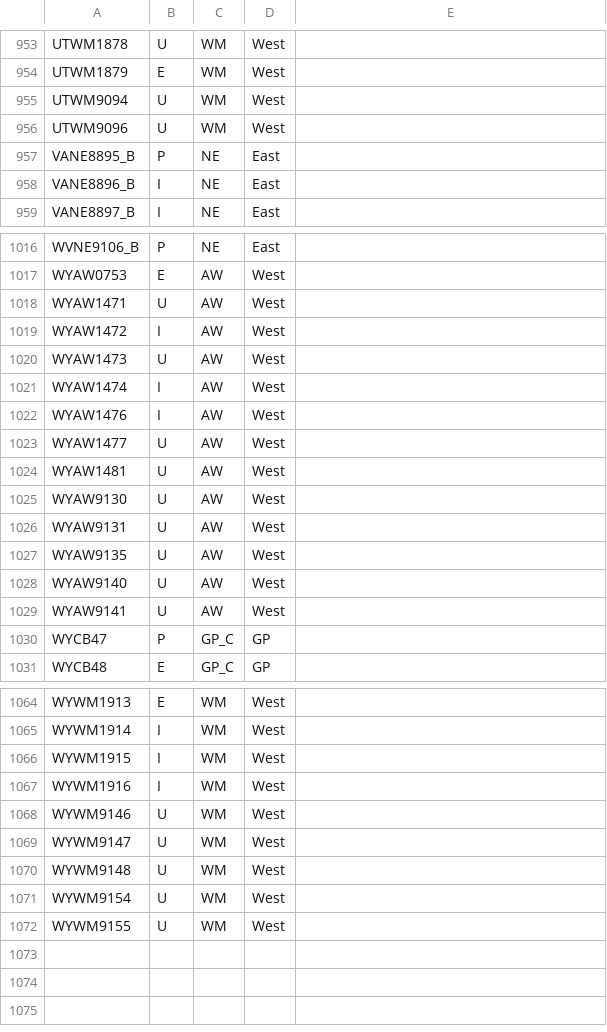
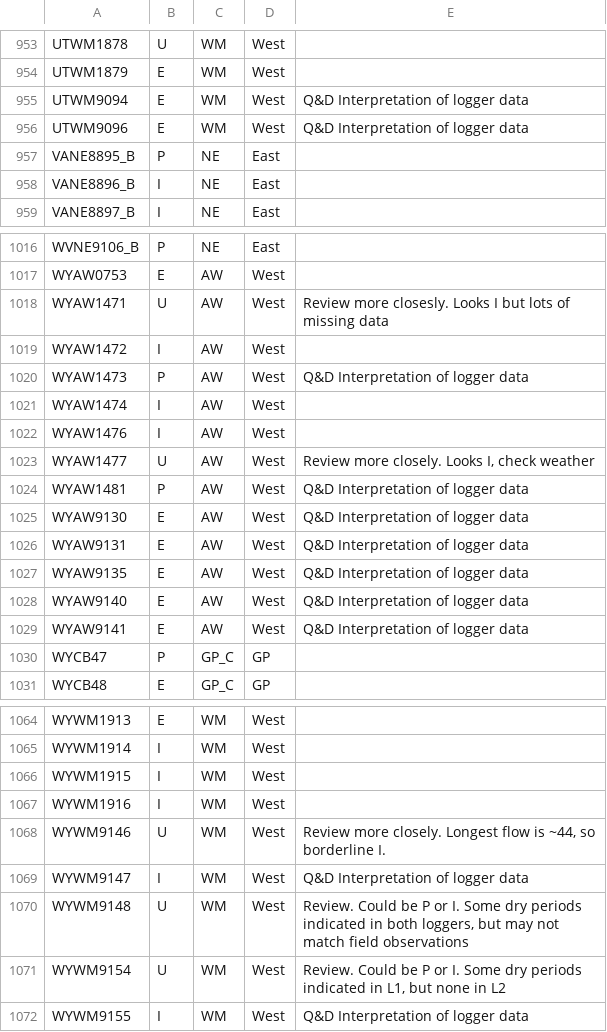
Before and after one commit to raphaelmazor/SDAM_WesternExpansion_InitialReview, a CSV file: master_site_class_xwalk_030723.csv, drawn as a sheet; only a part is shown, gaps mark what is left out; the diff covers the shown part only.

Commit message:
Minor updates to logger plot

```diff
--- a/master_site_class_xwalk_030723.csv
+++ b/master_site_class_xwalk_030723.csv
@@ -954,4 +954,4 @@ UTWM1878,U,WM,West,
 UTWM1879,E,WM,West,
-UTWM9094,U,WM,West,
-UTWM9096,U,WM,West,
+UTWM9094,E,WM,West,Q&D Interpretation of logger data
+UTWM9096,E,WM,West,Q&D Interpretation of logger data
 VANE8895_B,P,NE,East,
@@ -1017,14 +1017,14 @@ WVNE9106_B,P,NE,East,
 WYAW0753,E,AW,West,
-WYAW1471,U,AW,West,
+WYAW1471,U,AW,West,Review more closesly. Looks I but lots of missing data
 WYAW1472,I,AW,West,
-WYAW1473,U,AW,West,
+WYAW1473,P,AW,West,Q&D Interpretation of logger data
 WYAW1474,I,AW,West,
 WYAW1476,I,AW,West,
-WYAW1477,U,AW,West,
-WYAW1481,U,AW,West,
-WYAW9130,U,AW,West,
-WYAW9131,U,AW,West,
-WYAW9135,U,AW,West,
-WYAW9140,U,AW,West,
-WYAW9141,U,AW,West,
+WYAW1477,U,AW,West,"Review more closely. Looks I, check weather"
+WYAW1481,P,AW,West,Q&D Interpretation of logger data
+WYAW9130,E,AW,West,Q&D Interpretation of logger data
+WYAW9131,E,AW,West,Q&D Interpretation of logger data
+WYAW9135,E,AW,West,Q&D Interpretation of logger data
+WYAW9140,E,AW,West,Q&D Interpretation of logger data
+WYAW9141,E,AW,West,Q&D Interpretation of logger data
 WYCB47,P,GP_C,GP,
@@ -1067,6 +1067,6 @@ WYWM1915,I,WM,West,
 WYWM1916,I,WM,West,
-WYWM9146,U,WM,West,
-WYWM9147,U,WM,West,
-WYWM9148,U,WM,West,
-WYWM9154,U,WM,West,
-WYWM9155,U,WM,West,
+WYWM9146,U,WM,West,"Review more closely. Longest flow is ~44, so borderline I."
+WYWM9147,I,WM,West,Q&D Interpretation of logger data
+WYWM9148,U,WM,West,"Review. Could be P or I. Some dry periods indicated in both loggers, but may not match field observations"
+WYWM9154,U,WM,West,"Review. Could be P or I. Some dry periods indicated in L1, but none in L2"
+WYWM9155,I,WM,West,Q&D Interpretation of logger data
```
Also changed, not shown: 13 edited cells elsewhere in this file, 1 other file.
